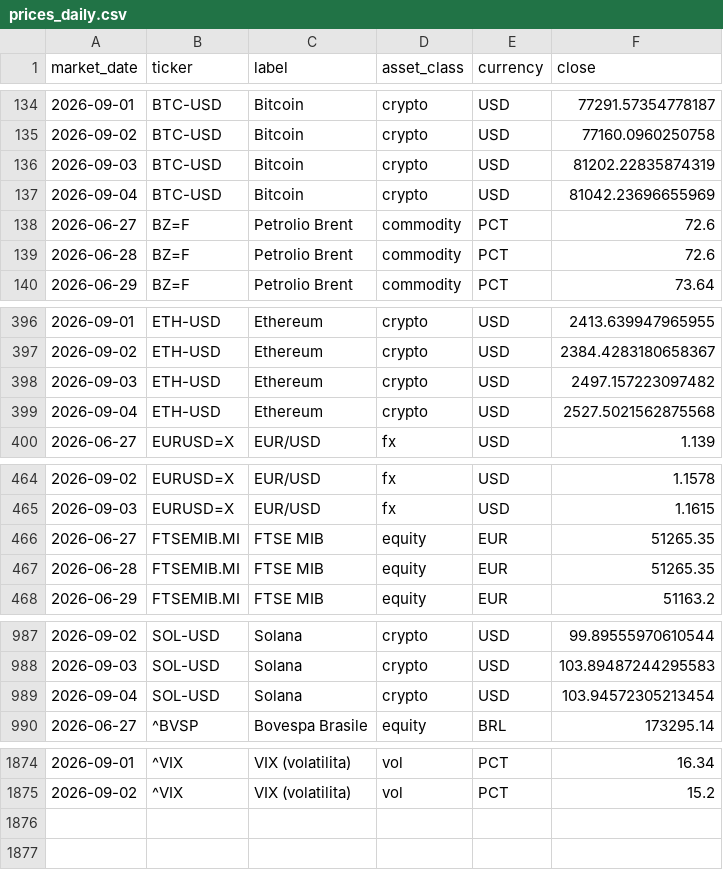
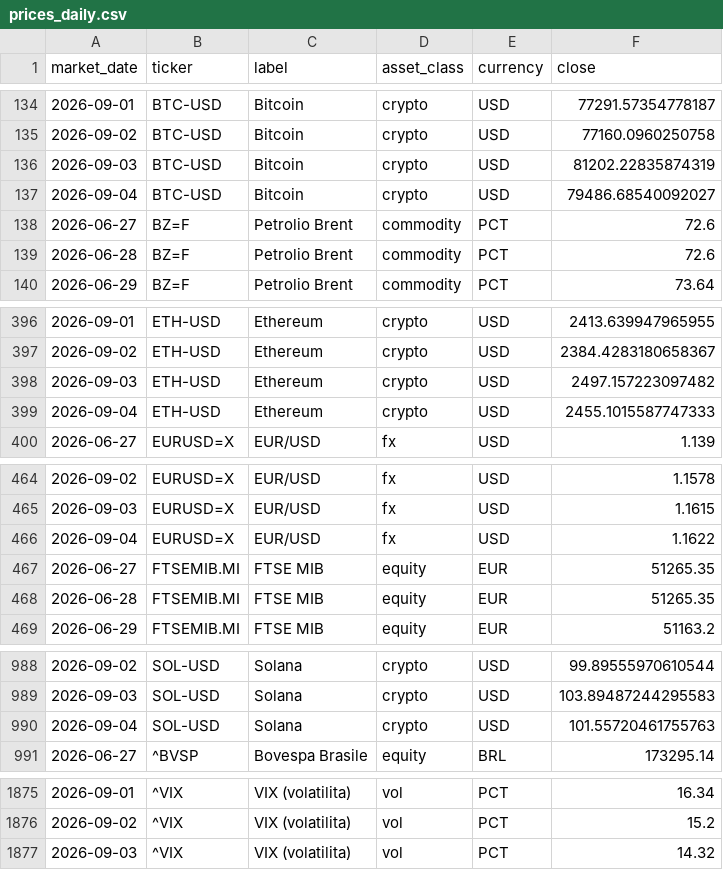
Before and after one commit to flenghij27-cb27/moneys-monitor, a CSV file: data/prices_daily.csv, drawn as a sheet; only a part is shown, gaps mark what is left out.

```diff
--- a/data/prices_daily.csv
+++ b/data/prices_daily.csv
@@ -136,3 +136,3 @@ market_date,ticker,label,asset_class,currency,close
 2026-09-03,BTC-USD,Bitcoin,crypto,USD,81202.22835874319
-2026-09-04,BTC-USD,Bitcoin,crypto,USD,81042.23696655969
+2026-09-04,BTC-USD,Bitcoin,crypto,USD,79486.68540092027
 2026-06-27,BZ=F,Petrolio Brent,commodity,PCT,72.6
@@ -398,3 +398,3 @@ market_date,ticker,label,asset_class,currency,close
 2026-09-03,ETH-USD,Ethereum,crypto,USD,2497.157223097482
-2026-09-04,ETH-USD,Ethereum,crypto,USD,2527.5021562875568
+2026-09-04,ETH-USD,Ethereum,crypto,USD,2455.1015587747333
 2026-06-27,EURUSD=X,EUR/USD,fx,USD,1.139
@@ -465,2 +465,3 @@ market_date,ticker,label,asset_class,currency,close
 2026-09-03,EURUSD=X,EUR/USD,fx,USD,1.1615
+2026-09-04,EURUSD=X,EUR/USD,fx,USD,1.1622
 2026-06-27,FTSEMIB.MI,FTSE MIB,equity,EUR,51265.35
@@ -988,3 +989,3 @@ market_date,ticker,label,asset_class,currency,close
 2026-09-03,SOL-USD,Solana,crypto,USD,103.89487244295583
-2026-09-04,SOL-USD,Solana,crypto,USD,103.94572305213454
+2026-09-04,SOL-USD,Solana,crypto,USD,101.55720461755763
 2026-06-27,^BVSP,Bovespa Brasile,equity,BRL,173295.14
@@ -1875 +1876,2 @@ market_date,ticker,label,asset_class,currency,close
 2026-09-02,^VIX,VIX (volatilita),vol,PCT,15.2
+2026-09-03,^VIX,VIX (volatilita),vol,PCT,14.32
```
Also changed, not shown: data/prices.csv, 6 other files.
